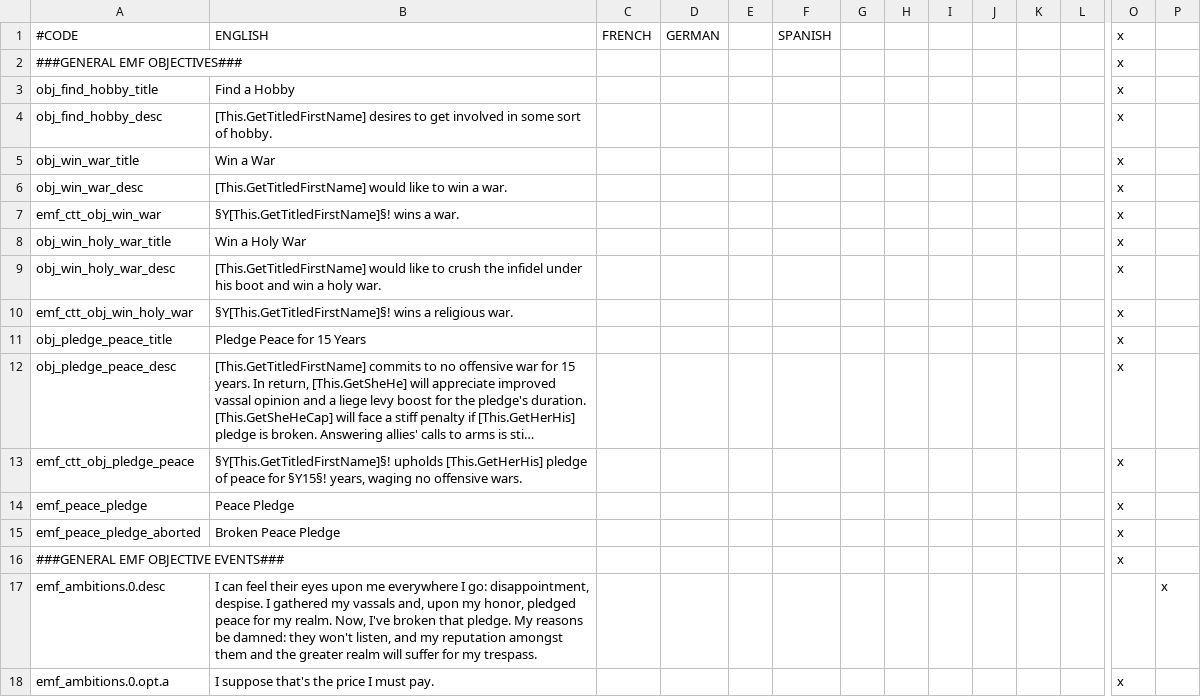
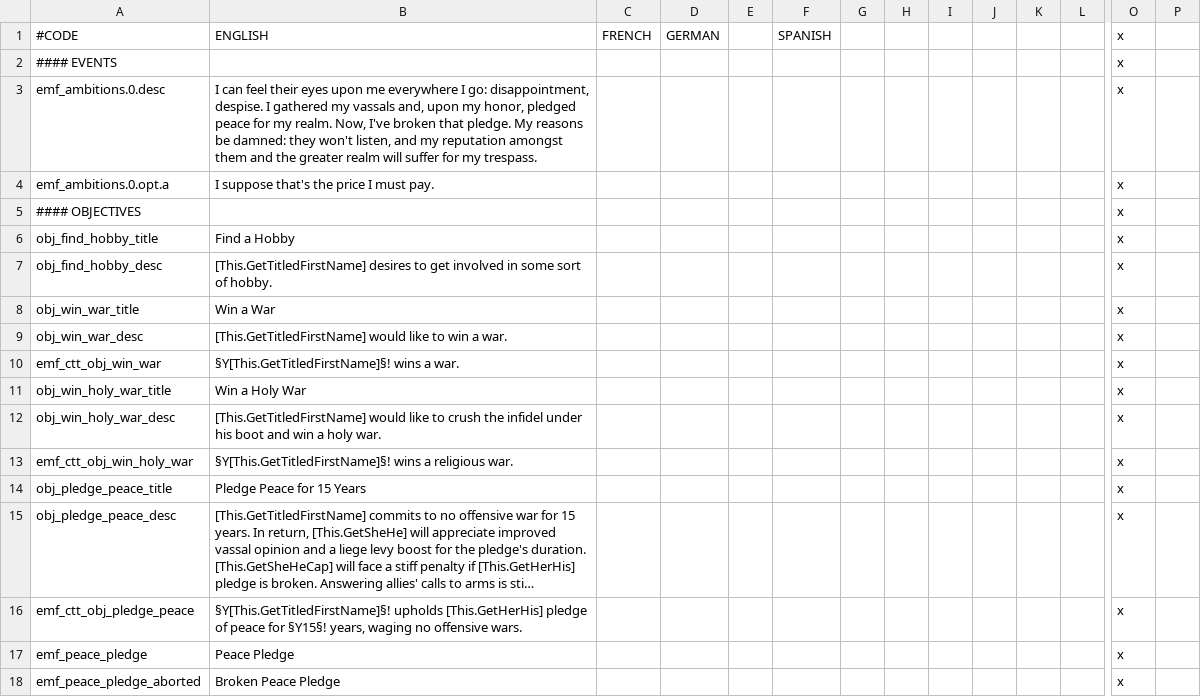
Before and after one commit to EMFTeam/EMF, a CSV file: EMF/localisation/emf_objectives.csv, drawn as a sheet; only a part is shown, gaps mark what is left out; long unchanged cells end in …; removed rows and columns are numbered as before the commit, all else as after; rows hold the shown columns only; the diff names each change by its address in the sheet, - before the commit and + after, or states it on an @@ line.

```diff
--- a/EMF/localisation/emf_objectives.csv
+++ b/EMF/localisation/emf_objectives.csv
+row 2: #### EVENTS |  |  |  |  |  |  |  |  |  |  |  | x
+row 3: emf_ambitions.0.desc | I can feel their eyes upon me everywhere I go: disappointment, despise. I gathered my vassals and, upon my honor, pledged peace for my realm. Now, I've broken that pledge. My reasons be damned: they won't listen, and my reputation amongst them and the greater realm will suffer for my trespass. |  |  |  |  |  |  |  |  |  |  | x
@@ row 18 moved to row 4: emf_ambitions.0.opt.a @@
-A5: ###GENERAL EMF OBJECTIVES###
+A5: #### OBJECTIVES
-row 16: ###GENERAL EMF OBJECTIVE EVENTS### |  |  |  |  |  |  |  |  |  |  |  | x
-row 17: emf_ambitions.0.desc | I can feel their eyes upon me everywhere I go: disappointment, despise. I gathered my vassals and, upon my honor, pledged peace for my realm. Now, I've broken that pledge. My reasons be damned: they won't listen, and my reputation amongst them and the greater realm will suffer for my trespass. |  |  |  |  |  |  |  |  |  |  |  | x
```
Also changed, not shown: EMF/localisation/emf_autolander.csv, EMF/localisation/emf_empires.csv, 17 other files.
